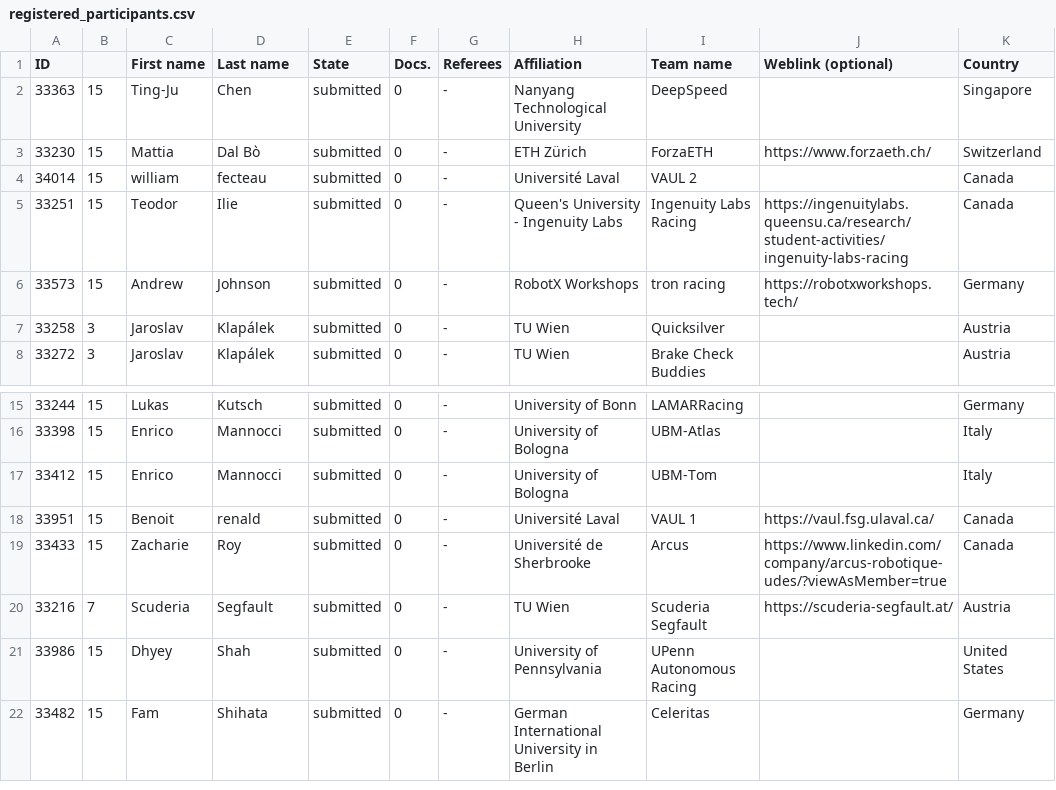
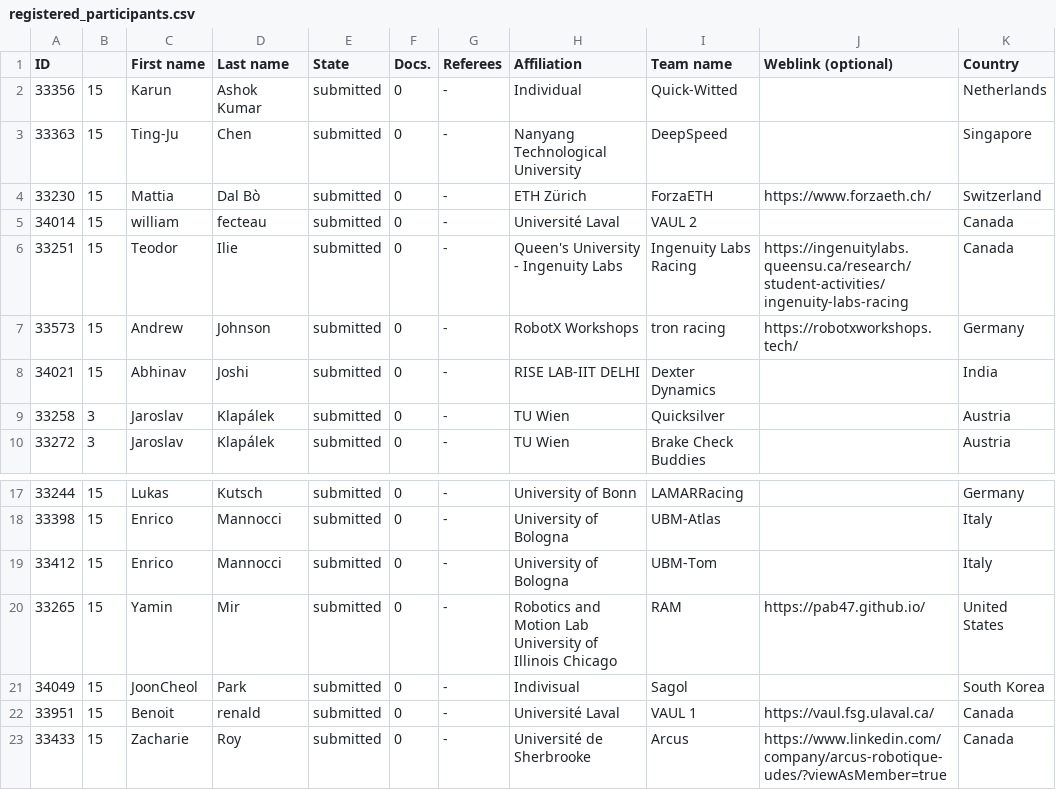
Before and after one commit to f1tenth/icra2026_race, a CSV file: _data/registered_participants.csv, drawn as a sheet; only a part is shown, gaps mark what is left out; the shorter side is filled out with more unchanged rows.

Commit message:
Update the participants table

```diff
--- a/_data/registered_participants.csv
+++ b/_data/registered_participants.csv
@@ -1,2 +1,3 @@
 "ID","","First name","Last name","State","Docs.","Referees","Affiliation","Team name","Weblink (optional)","Country",
+"33356","15","Karun","Ashok Kumar","submitted","0","-","Individual","Quick-Witted","","Netherlands",
 "33363","15","Ting-Ju","Chen","submitted","0","-","Nanyang Technological University","DeepSpeed","","Singapore",
@@ -6,2 +7,3 @@
 "33573","15","Andrew","Johnson","submitted","0","-","RobotX Workshops","tron racing","https://robotxworkshops.tech/","Germany",
+"34021","15","Abhinav","Joshi","submitted","0","-","RISE LAB-IIT DELHI","Dexter Dynamics","","India",
 "33258","3","Jaroslav","Klapálek","submitted","0","-","TU Wien","Quicksilver","","Austria",
@@ -17,2 +19,4 @@
 "33412","15","Enrico","Mannocci","submitted","0","-","University of Bologna","UBM-Tom","","Italy",
+"33265","15","Yamin","Mir","submitted","0","-","Robotics and Motion Lab University of Illinois Chicago","RAM","https://pab47.github.io/","United States",
+"34049","15","JoonCheol","Park","submitted","0","-","Indivisual","Sagol","","South Korea",
 "33951","15","Benoit","renald","submitted","0","-","Université Laval","VAUL 1","https://vaul.fsg.ulaval.ca/","Canada",
```
